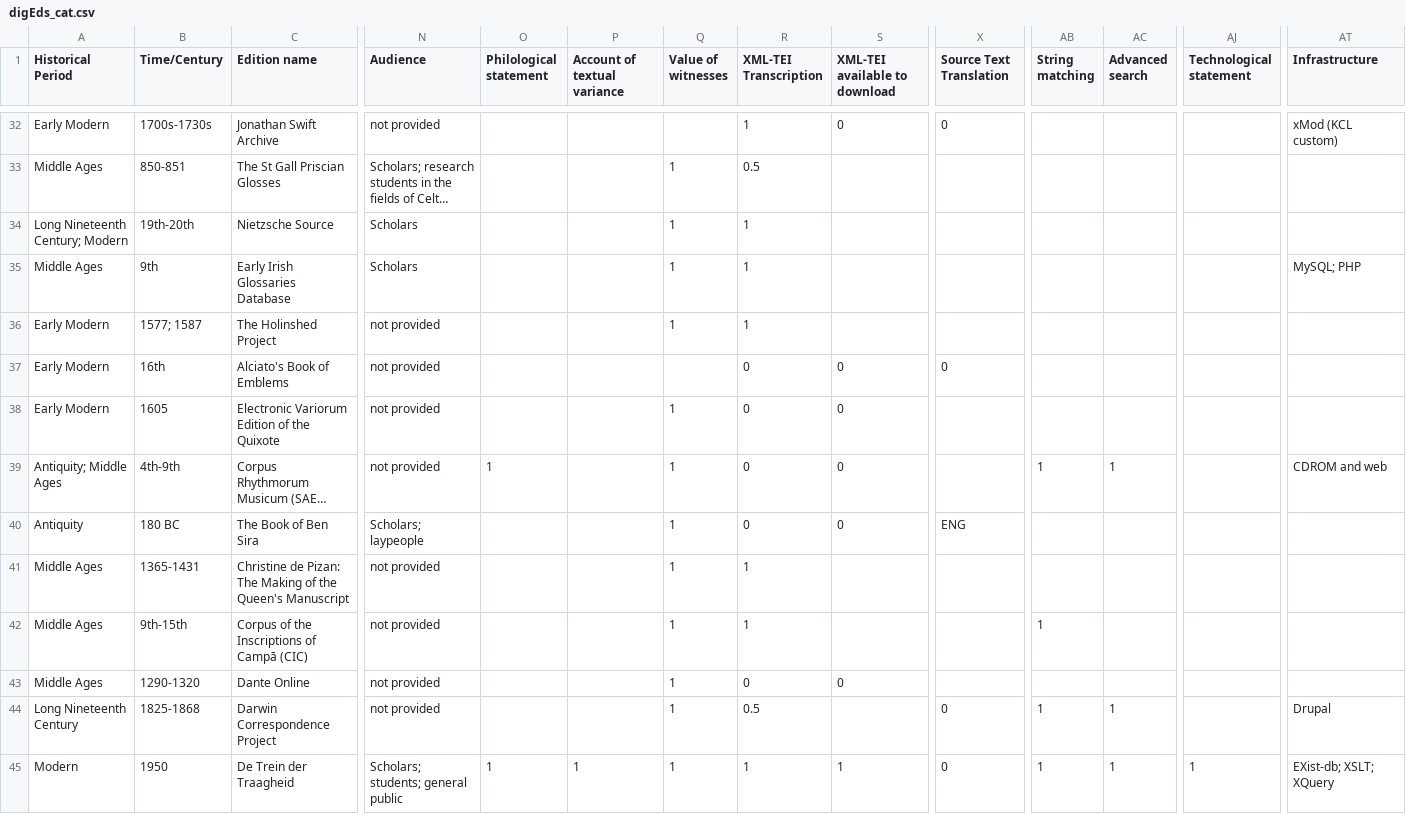
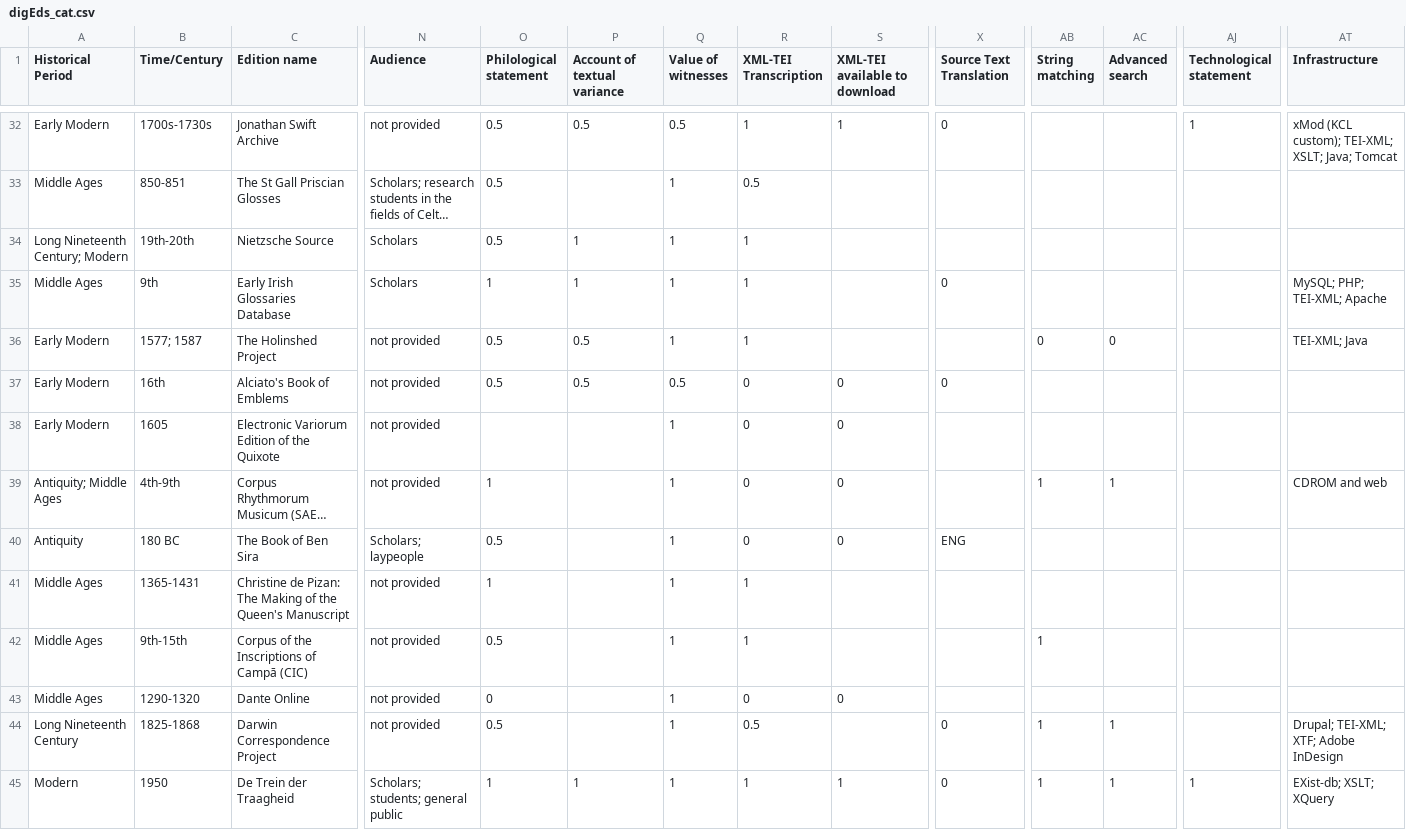
Before and after one commit to gfranzini/digEds_cat, a CSV file: digEds_cat.csv, drawn as a sheet; only a part is shown, gaps mark what is left out; long unchanged cells end in …; the diff covers the shown part only; the diff names each change by its address in the sheet, - before the commit and + after, or states it on an @@ line.

```diff
--- a/digEds_cat.csv
+++ b/digEds_cat.csv
-O32:O34 (Philological statement): (empty)
+O32:O34 (Philological statement): 0.5
-P32 (Account of textual variance): (empty)
+P32 (Account of textual variance): 0.5
-Q32 (Value of witnesses): (empty)
+Q32 (Value of witnesses): 0.5
-S32 (XML-TEI available to download): 0
+S32 (XML-TEI available to download): 1
-AJ32 (Technological statement): (empty)
+AJ32 (Technological statement): 1
-AT32 (Infrastructure): xMod (KCL custom)
+AT32 (Infrastructure): xMod (KCL custom); TEI-XML; XSLT; Java; Tomcat
-P34:P35 (Account of textual variance): (empty)
+P34:P35 (Account of textual variance): 1
-O35 (Philological statement): (empty)
+O35 (Philological statement): 1
-X35 (Source Text Translation): (empty)
+X35 (Source Text Translation): 0
-AT35 (Infrastructure): MySQL; PHP
+AT35 (Infrastructure): MySQL; PHP; TEI-XML; Apache
-O36:O37 (Philological statement): (empty)
+O36:O37 (Philological statement): 0.5
-P36:P37 (Account of textual variance): (empty)
+P36:P37 (Account of textual variance): 0.5
-AB36 (String matching): (empty)
+AB36 (String matching): 0
-AC36 (Advanced search): (empty)
+AC36 (Advanced search): 0
-AT36 (Infrastructure): (empty)
+AT36 (Infrastructure): TEI-XML; Java
-Q37 (Value of witnesses): (empty)
+Q37 (Value of witnesses): 0.5
-O40 (Philological statement): (empty)
+O40 (Philological statement): 0.5
-O41 (Philological statement): (empty)
+O41 (Philological statement): 1
-O42 (Philological statement): (empty)
+O42 (Philological statement): 0.5
-O43 (Philological statement): (empty)
+O43 (Philological statement): 0
-O44 (Philological statement): (empty)
+O44 (Philological statement): 0.5
-AT44 (Infrastructure): Drupal
+AT44 (Infrastructure): Drupal; TEI-XML; XTF; Adobe InDesign
```
Also changed, not shown: 102 edited cells elsewhere in this file.
